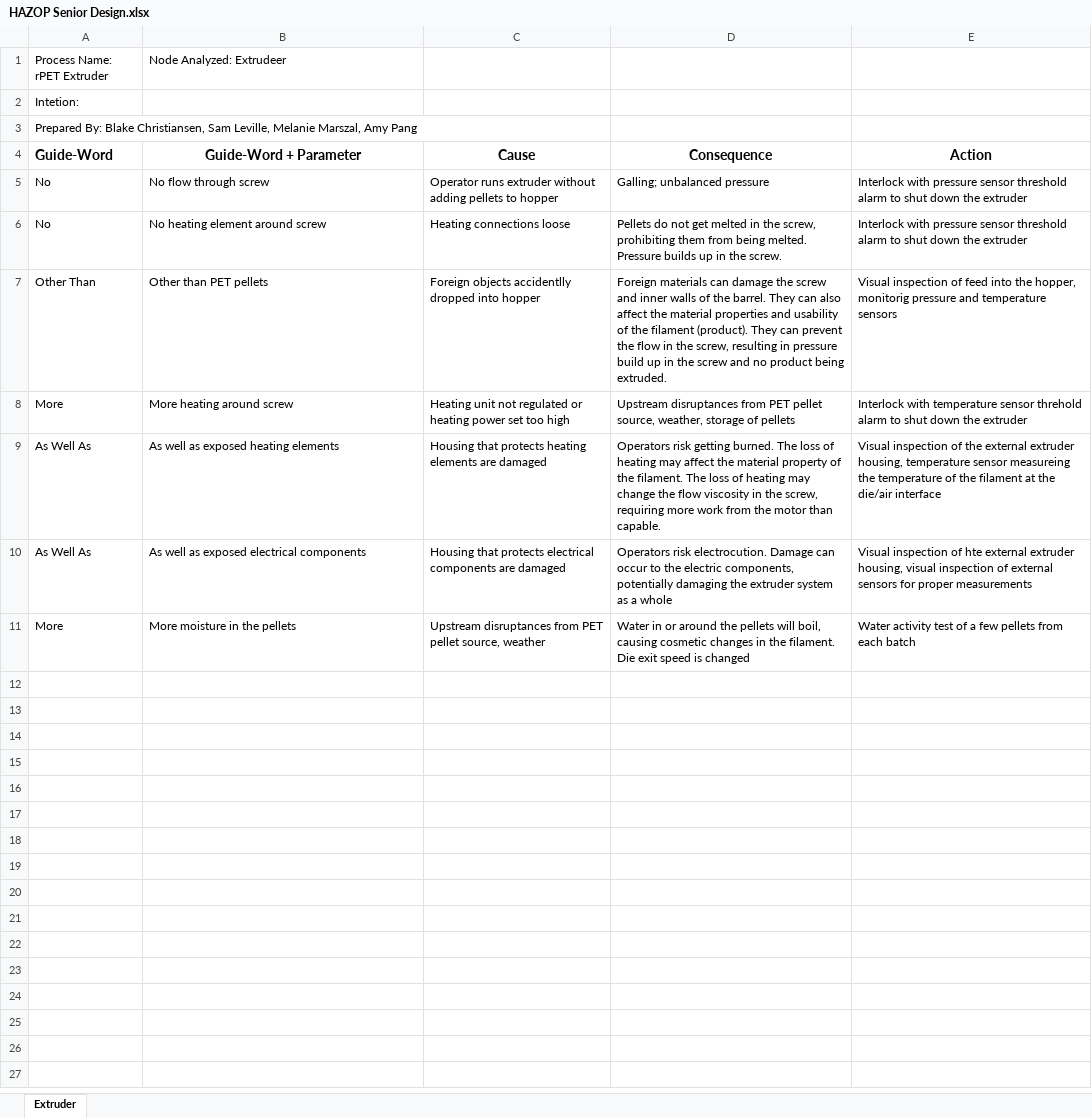
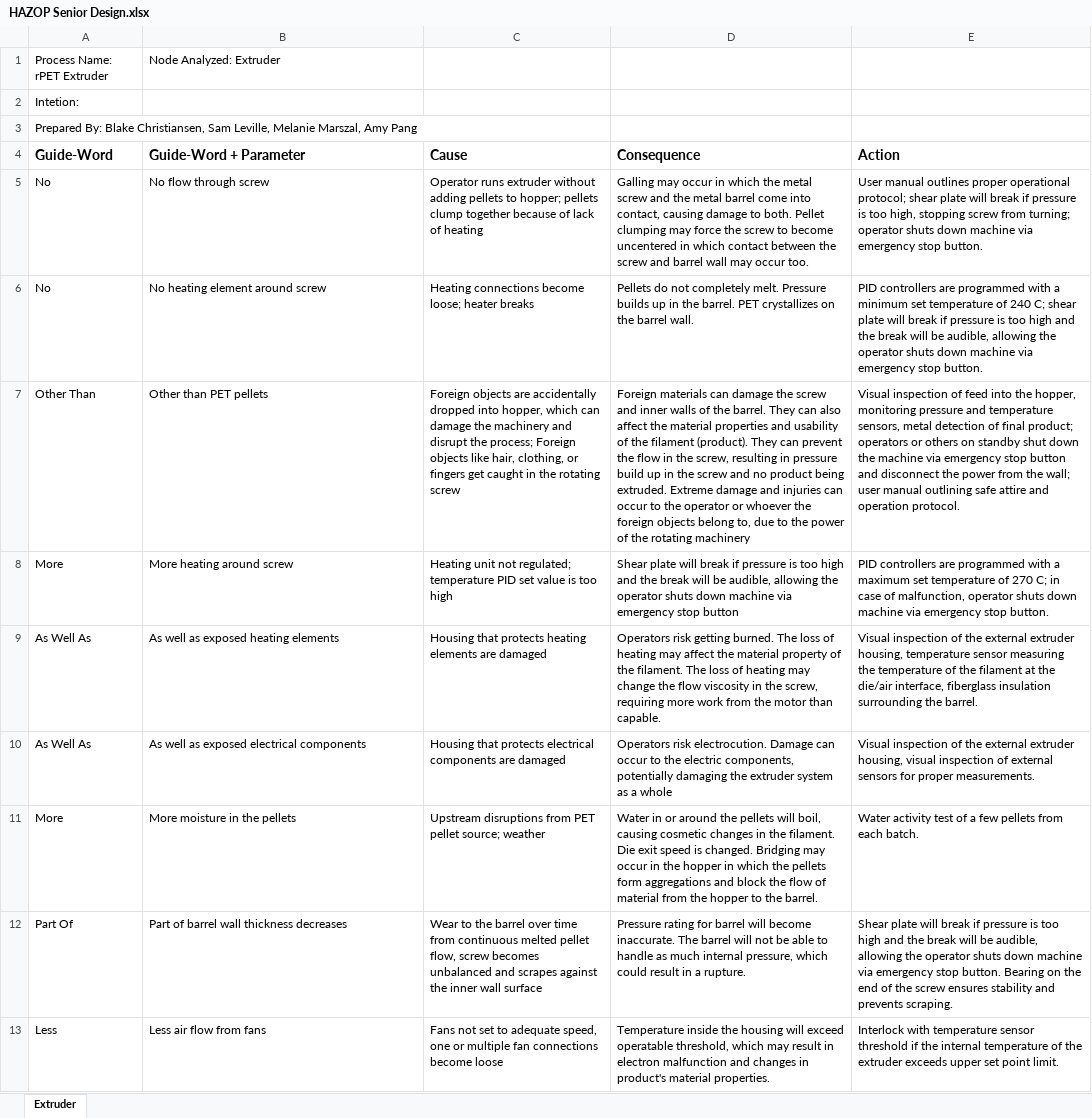
Before and after one commit to melmarszal/PET-extruder, an Excel workbook: Report Components/HAZOP Senior Design.xlsx, sheet Extruder, drawn as a sheet; values as stored, in another font and other column widths than the file's, no borders; charts and pictures not drawn; the diff names each change by its address in the sheet, - before the commit and + after, or states it on an @@ line.

```diff
--- a/Report Components/HAZOP Senior Design.xlsx (sheet Extruder)
+++ b/Report Components/HAZOP Senior Design.xlsx (sheet Extruder)
-B1 (Guide-Word + Parameter): Node Analyzed: Extrudeer
+B1 (Guide-Word + Parameter): Node Analyzed: Extruder
-B4:E4 alignment: center
+B4:E4 alignment: left
-C5 (Cause): …pellets to hopper
+C5 (Cause): …pellets to hopper; pellets clump together because of lack of heating
-D5 (Consequence): Galling; unbalanced pressure
+D5 (Consequence): Galling may occur in which the metal screw and the metal barrel come into contact, causing damage to both. Pellet clumping may force the screw to become uncentered in which contact between the screw and barrel wall may occur too.
-E5 (Action): Interlock with pressure sensor threshold alarm to shut down the extruder
+E5 (Action): User manual outlines proper operational protocol; shear plate will break if pressure is too high, stopping screw from turning; operator shuts down machine via emergency stop button.
-C6 (Cause): Heating connections loose
+C6 (Cause): Heating connections become loose; heater breaks
-D6 (Consequence): …do not get melted in the screw, prohibiting them from being melted. Pressure builds up in the screw.
+D6 (Consequence): …do not completely melt. Pressure builds up in the barrel. PET crystallizes on the barrel wall.
-E6 (Action): Interlock with pressure sensor threshold alarm to shut down the extruder
+E6 (Action): PID controllers are programmed with a minimum set temperature of 240 C; shear plate will break if pressure is too high and the break will be audible, allowing the operator shuts down machine via emergency stop button.
-C7 (Cause): Foreign objects accidentlly dropped into hopper
+C7 (Cause): Foreign objects are accidentally dropped into hopper, which can damage the machinery and disrupt the process; Foreign objects like hair, clothing, or fingers get caught in the rotating screw
-D7 (Consequence): …being extruded.
+D7 (Consequence): …being extruded. Extreme damage and injuries can occur to the operator or whoever the foreign objects belong to, due to the power of the rotating machinery
-E7 (Action): …the hopper, monitorig pressure and temperature sensors
+E7 (Action): …the hopper, monitoring pressure and temperature sensors, metal detection of final product; operators or others on standby shut down the machine via emergency stop button and disconnect the power from the wall; user manual outlining safe attire and operation protocol.
-C8 (Cause): …unit not regulated or heating power set too high
+C8 (Cause): …unit not regulated; temperature PID set value is too high
-D8 (Consequence): Upstream disruptances from PET pellet source, weather, storage of pellets
+D8 (Consequence): Shear plate will break if pressure is too high and the break will be audible, allowing the operator shuts down machine via emergency stop button
-E8 (Action): Interlock with temperature sensor threhold alarm to shut down the extruder
+E8 (Action): PID controllers are programmed with a maximum set temperature of 270 C; in case of malfunction, operator shuts down machine via emergency stop button.
-E9 (Action): …temperature sensor measureing the temperature of the filament at the die/air interface
+E9 (Action): …temperature sensor measuring the temperature of the filament at the die/air interface, fiberglass insulation surrounding the barrel.
-E10 (Action): …inspection of hte external extruder housing, visual inspection of external sensors for proper measurements
+E10 (Action): …inspection of the external extruder housing, visual inspection of external sensors for proper measurements.
-C11 (Cause): Upstream disruptances from PET pellet source, weather
+C11 (Cause): Upstream disruptions from PET pellet source; weather
-D11 (Consequence): …speed is changed
+D11 (Consequence): …speed is changed. Bridging may occur in the hopper in which the pellets form aggregations and block the flow of material from the hopper to the barrel.
-E11 (Action): …from each batch
+E11 (Action): …from each batch.
+row 12: Part Of | Part of barrel wall thickness decreases | Wear to the barrel over time from continuous melted pellet flow, screw becomes unbalanced and scrapes against the inner wall surface | Pressure rating for barrel will become inaccurate. The barrel will not be able to handle as much internal pressure, which could result in a rupture. | Shear plate will break if pressure is too high and the break will be audible, allowing the operator shuts down machine via emergency stop button. Bearing on the end of the screw ensures stability and prevents scraping.
+row 13: Less | Less air flow from fans | Fans not set to adequate speed, one or multiple fan connections become loose | Temperature inside the housing will exceed operatable threshold, which may result in electron malfunction and changes in product's material properties. | Interlock with temperature sensor threshold if the internal temperature of the extruder exceeds upper set point limit.
```
Also changed, not shown: Economic Analysis/Extruder Component Costing.xlsx, Report Components/Gantt Chart.xlsx, 22 other files.
